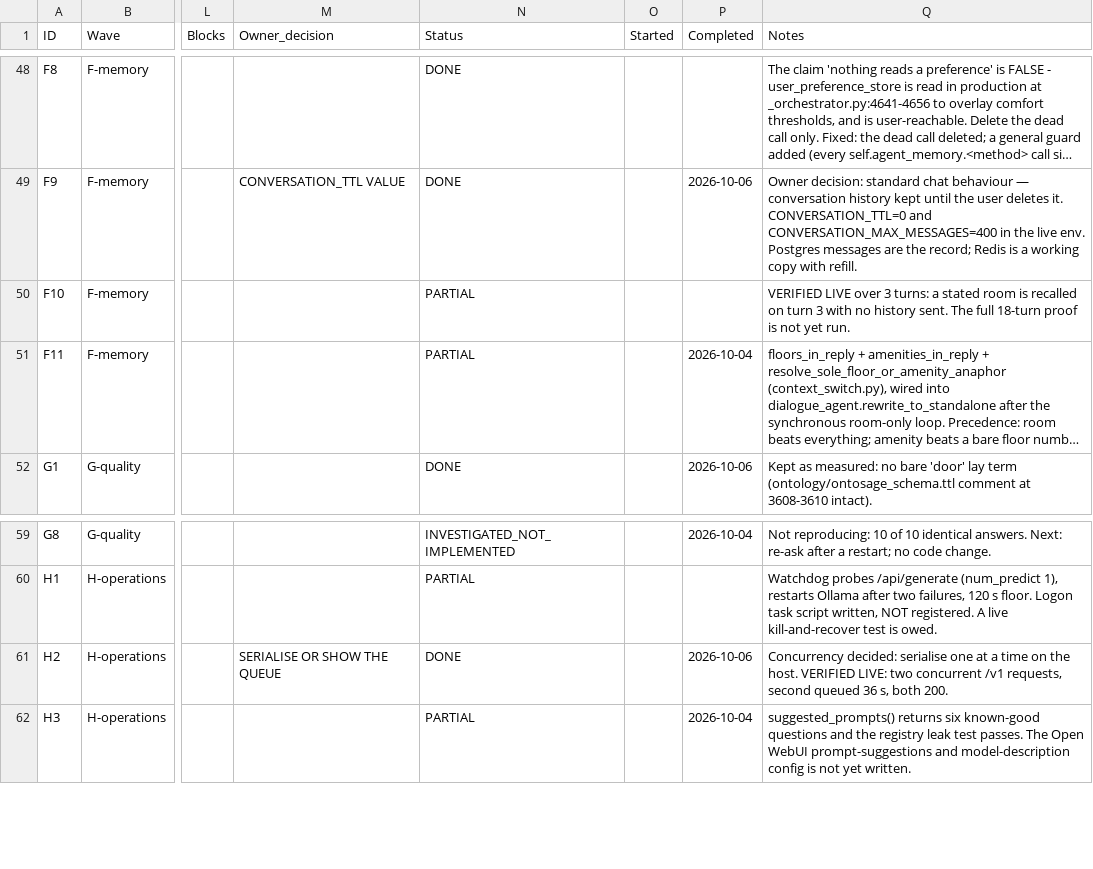
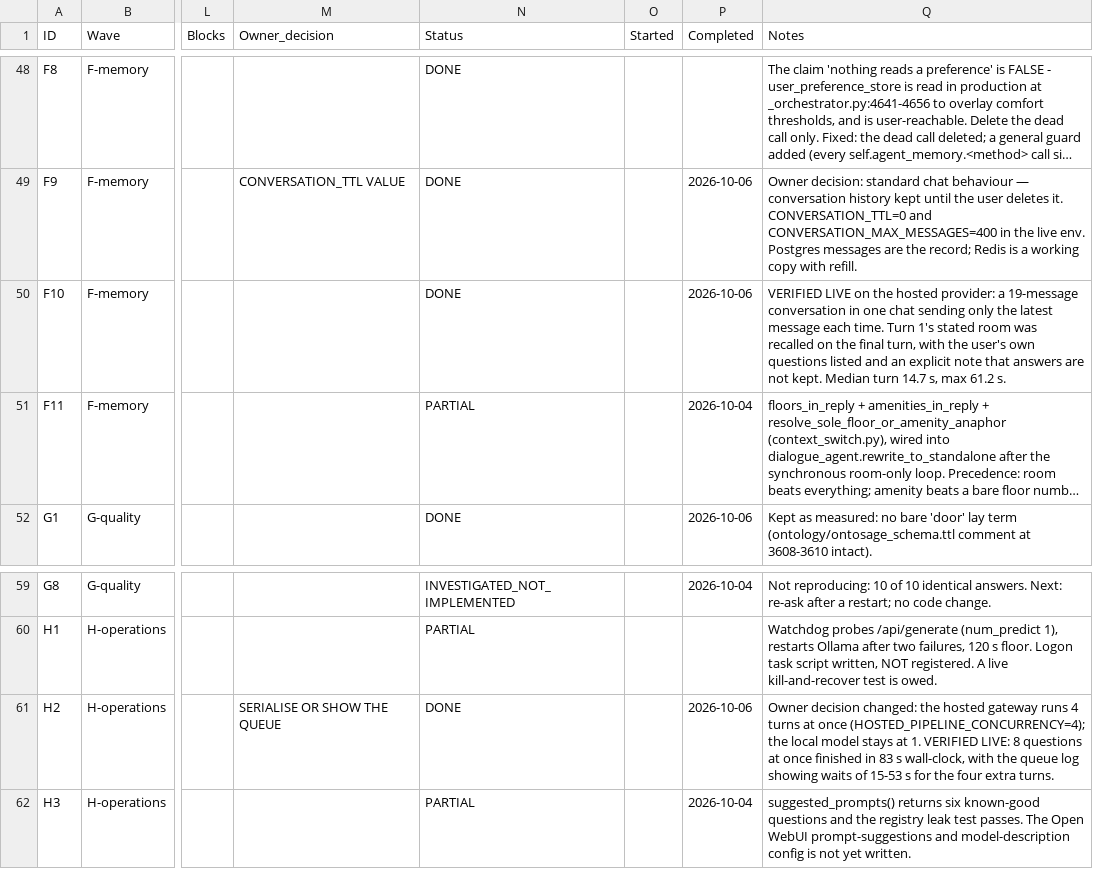
Before and after one commit to suhasdevmane/OntoSage, a CSV file: tasks/TRIAL_TRACKER.csv, drawn as a sheet; only a part is shown, gaps mark what is left out; long unchanged cells end in …; the diff names each change by its address in the sheet, - before the commit and + after, or states it on an @@ line.

```diff
--- a/tasks/TRIAL_TRACKER.csv
+++ b/tasks/TRIAL_TRACKER.csv
-N50 (Status): PARTIAL
+N50 (Status): DONE
-P50 (Completed): (empty)
+P50 (Completed): 2026-10-06
-Q50 (Notes): VERIFIED LIVE over 3 turns: a stated room is recalled on turn 3 with no history sent. The full 18-turn proof is not yet run.
+Q50 (Notes): VERIFIED LIVE on the hosted provider: a 19-message conversation in one chat sending only the latest message each time. Turn 1's stated room was recalled on the final turn, with the user's own questions listed and an explicit note that answers are not kept. Median turn 14.7 s, max 61.2 s.
-Q61 (Notes): Concurrency decided: serialise one at a time on the host. VERIFIED LIVE: two concurrent /v1 requests, second queued 36 s, both 200.
+Q61 (Notes): Owner decision changed: the hosted gateway runs 4 turns at once (HOSTED_PIPELINE_CONCURRENCY=4); the local model stays at 1. VERIFIED LIVE: 8 questions at once finished in 83 s wall-clock, with the queue log showing waits of 15-53 s for the four extra turns.
```
Also changed, not shown: 13 other files.
